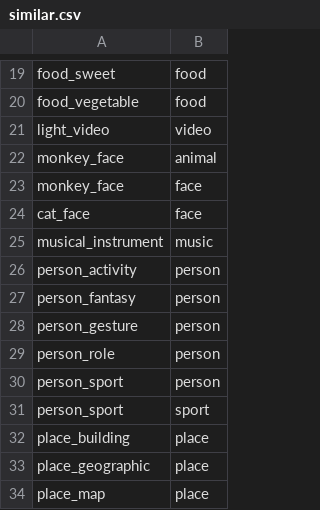
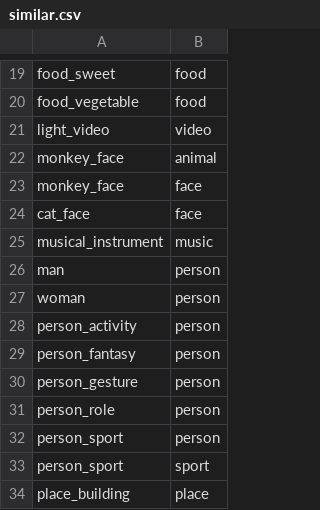
Before and after one commit to moxious/emoji-graph, a CSV file: similar.csv, drawn as a sheet; only a part is shown, gaps mark what is left out; the shorter side is filled out with more unchanged rows; the diff names each change by its address in the sheet, - before the commit and + after, or states it on an @@ line.

```diff
--- a/similar.csv
+++ b/similar.csv
+row 26: man | person
+row 27: woman | person
```
Also changed, not shown: 2 other files.
